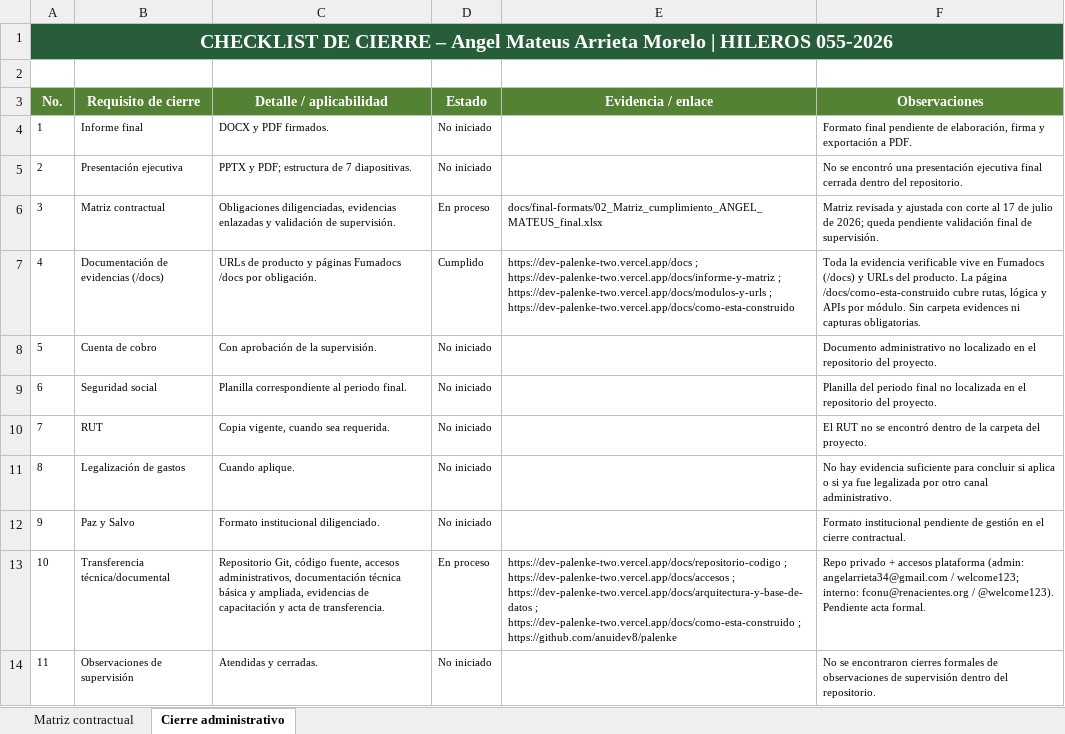
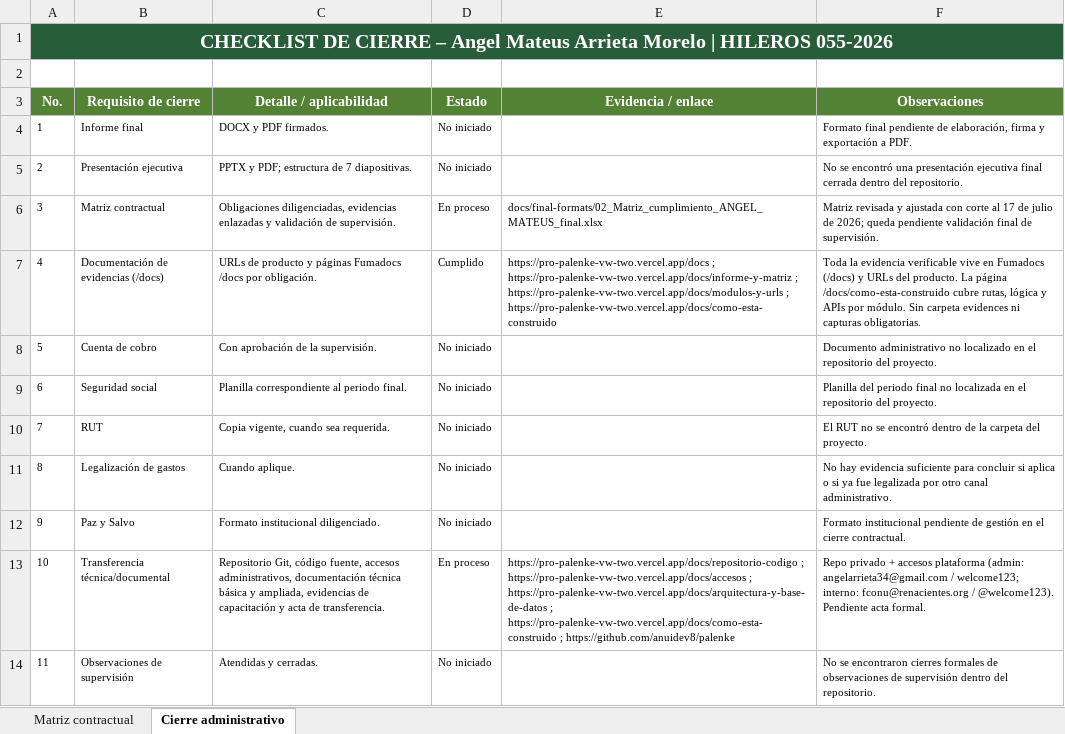
Before and after one commit to anuidev8/palenke, an Excel workbook: docs/final-formats/02_Matriz_cumplimiento_ANGEL_MATEUS_final.xlsx, sheet Cierre administrativo, drawn as a sheet; values as stored, in another font and other column widths than the file's, no borders; table styles not drawn; the diff names each change by its address in the sheet, - before the commit and + after, or states it on an @@ line.

```diff
--- a/docs/final-formats/02_Matriz_cumplimiento_ANGEL_MATEUS_final.xlsx (sheet Cierre administrativo)
+++ b/docs/final-formats/02_Matriz_cumplimiento_ANGEL_MATEUS_final.xlsx (sheet Cierre administrativo)
-E7 (Evidencia / enlace): https://dev-palenke-two.vercel.app/docs ; https://dev-palenke-two.vercel.app/docs/informe-y-matriz ; https://dev-palenke-two.vercel.app/docs/modulos-y-urls ; https://dev-palenke-two.vercel.app/docs/como-esta-construido
+E7 (Evidencia / enlace): https://pro-palenke-vw-two.vercel.app/docs ; https://pro-palenke-vw-two.vercel.app/docs/informe-y-matriz ; https://pro-palenke-vw-two.vercel.app/docs/modulos-y-urls ; https://pro-palenke-vw-two.vercel.app/docs/como-esta-construido
-E13 (Evidencia / enlace): https://dev-palenke-two.vercel.app/docs/repositorio-codigo ; https://dev-palenke-two.vercel.app/docs/accesos ; https://dev-palenke-two.vercel.app/docs/arquitectura-y-base-de-datos ; https://dev-palenke-two.vercel.app/docs/como-esta-construido ; https://github.com/anuidev8/palenke
+E13 (Evidencia / enlace): https://pro-palenke-vw-two.vercel.app/docs/repositorio-codigo ; https://pro-palenke-vw-two.vercel.app/docs/accesos ; https://pro-palenke-vw-two.vercel.app/docs/arquitectura-y-base-de-datos ; https://pro-palenke-vw-two.vercel.app/docs/como-esta-construido ; https://github.com/anuidev8/palenke
```
Also changed, not shown: sheet Matriz contractual, 10 other files.
